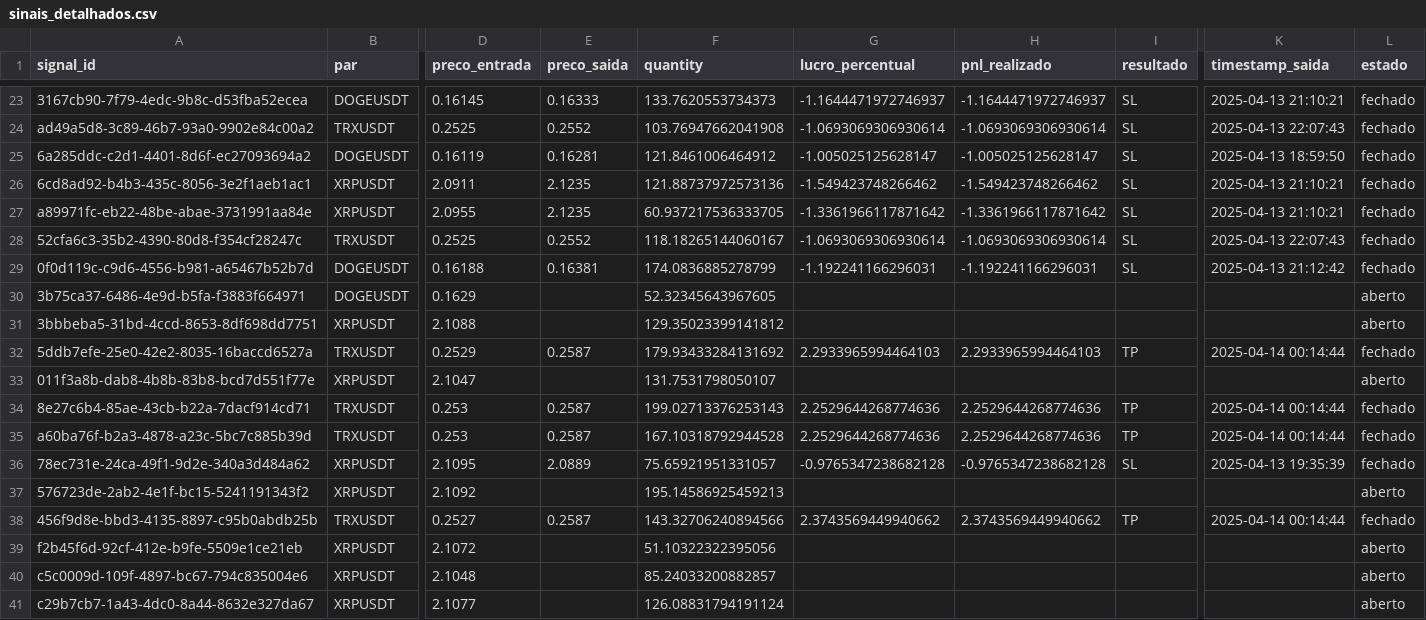
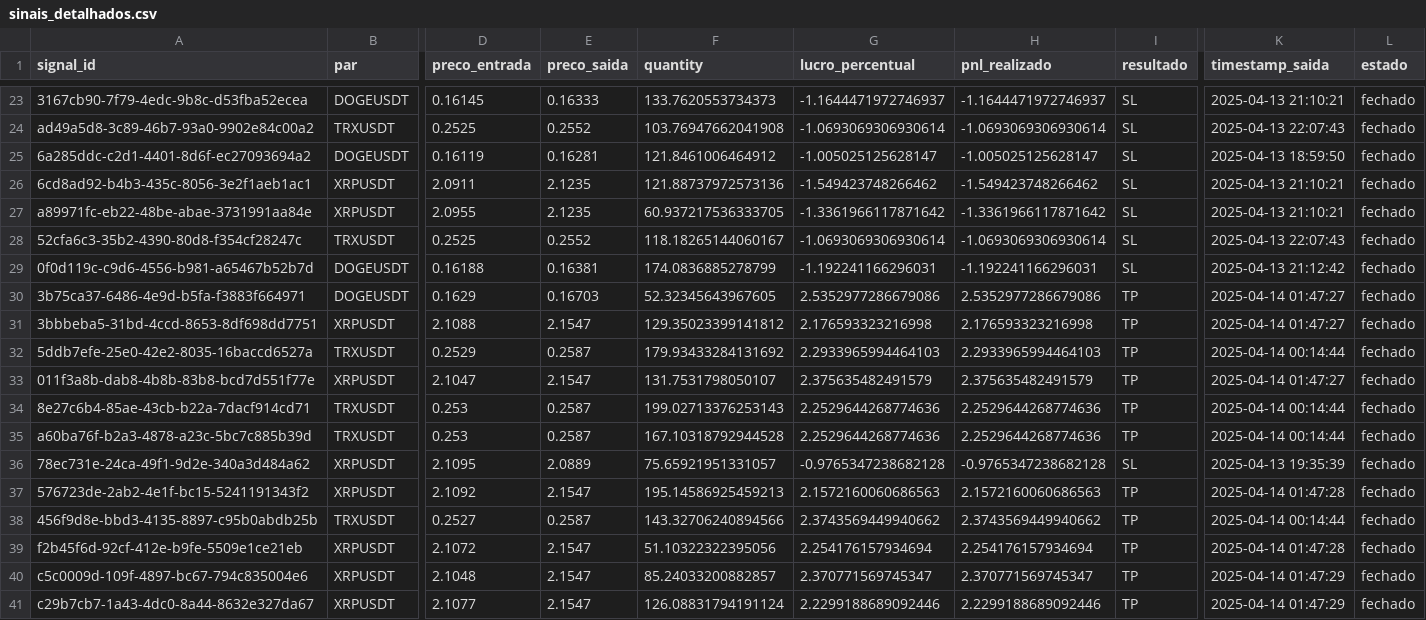
Before and after one commit to leonardobvieira22/atualizado, a CSV file: sinais_detalhados.csv, drawn as a sheet; only a part is shown, gaps mark what is left out; the diff covers the shown part only; the diff names each change by its address in the sheet, - before the commit and + after, or states it on an @@ line.

```diff
--- a/sinais_detalhados.csv
+++ b/sinais_detalhados.csv
-E30 (preco_saida): (empty)
+E30 (preco_saida): 0.16703
-G30 (lucro_percentual): (empty)
+G30 (lucro_percentual): 2.5352977286679086
-H30 (pnl_realizado): (empty)
+H30 (pnl_realizado): 2.5352977286679086
-I30:I31 (resultado): (empty)
+I30:I31 (resultado): TP
-K30:K31 (timestamp_saida): (empty)
+K30:K31 (timestamp_saida): 2025-04-14 01:47:27
-L30:L31 (estado): aberto
+L30:L31 (estado): fechado
-E31 (preco_saida): (empty)
+E31 (preco_saida): 2.1547
-G31 (lucro_percentual): (empty)
+G31 (lucro_percentual): 2.176593323216998
-H31 (pnl_realizado): (empty)
+H31 (pnl_realizado): 2.176593323216998
-E33 (preco_saida): (empty)
+E33 (preco_saida): 2.1547
-G33 (lucro_percentual): (empty)
+G33 (lucro_percentual): 2.375635482491579
-H33 (pnl_realizado): (empty)
+H33 (pnl_realizado): 2.375635482491579
-I33 (resultado): (empty)
+I33 (resultado): TP
-K33 (timestamp_saida): (empty)
+K33 (timestamp_saida): 2025-04-14 01:47:27
-L33 (estado): aberto
+L33 (estado): fechado
-E37 (preco_saida): (empty)
+E37 (preco_saida): 2.1547
-G37 (lucro_percentual): (empty)
+G37 (lucro_percentual): 2.1572160060686563
-H37 (pnl_realizado): (empty)
+H37 (pnl_realizado): 2.1572160060686563
-I37 (resultado): (empty)
+I37 (resultado): TP
-K37 (timestamp_saida): (empty)
+K37 (timestamp_saida): 2025-04-14 01:47:28
-L37 (estado): aberto
+L37 (estado): fechado
-E39:E41 (preco_saida): (empty)
+E39:E41 (preco_saida): 2.1547
-G39 (lucro_percentual): (empty)
+G39 (lucro_percentual): 2.254176157934694
-H39 (pnl_realizado): (empty)
+H39 (pnl_realizado): 2.254176157934694
-I39:I41 (resultado): (empty)
+I39:I41 (resultado): TP
-K39 (timestamp_saida): (empty)
+K39 (timestamp_saida): 2025-04-14 01:47:28
-L39:L41 (estado): aberto
+L39:L41 (estado): fechado
-G40 (lucro_percentual): (empty)
+G40 (lucro_percentual): 2.370771569745347
-H40 (pnl_realizado): (empty)
+H40 (pnl_realizado): 2.370771569745347
-K40:K41 (timestamp_saida): (empty)
+K40:K41 (timestamp_saida): 2025-04-14 01:47:29
-G41 (lucro_percentual): (empty)
+G41 (lucro_percentual): 2.2299188689092446
-H41 (pnl_realizado): (empty)
+H41 (pnl_realizado): 2.2299188689092446
```
Also changed, not shown: 144 edited cells elsewhere in this file, 3 other files.
